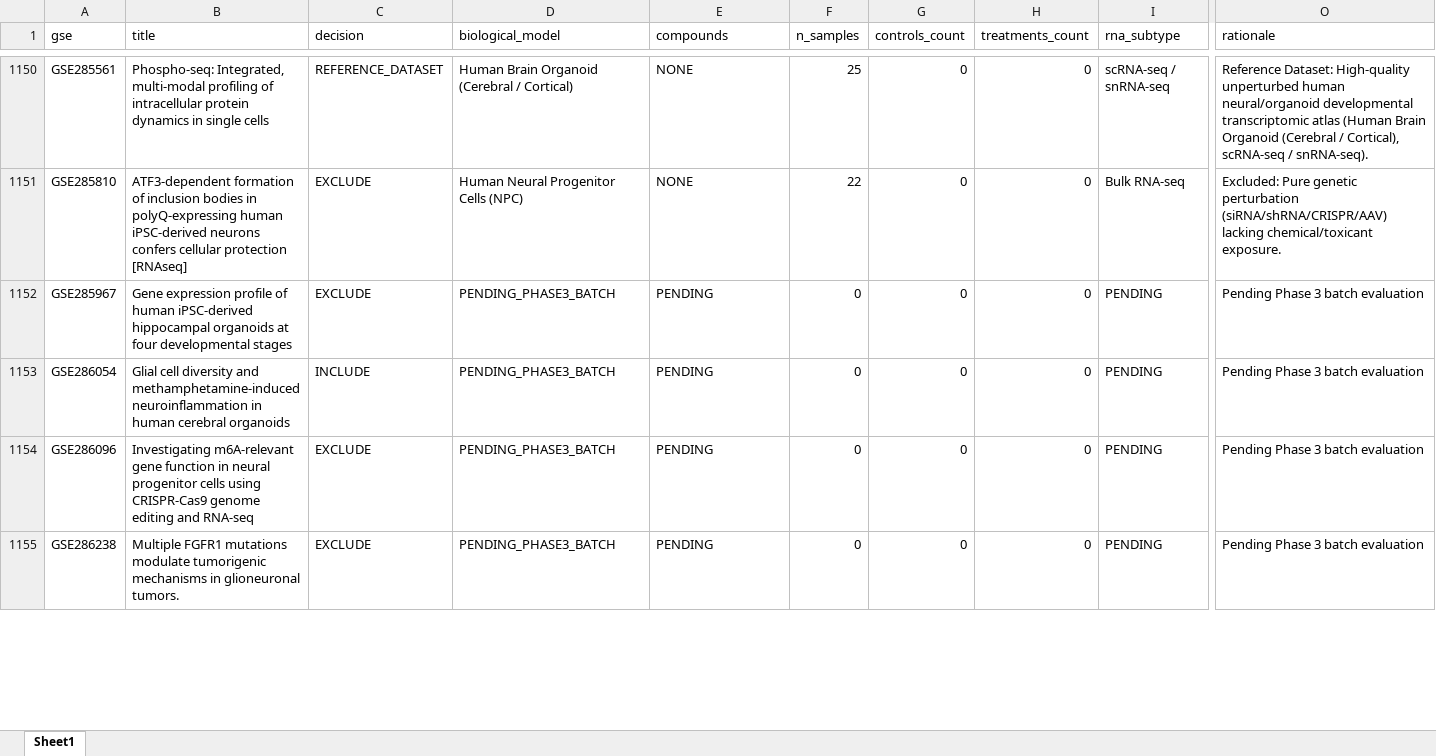
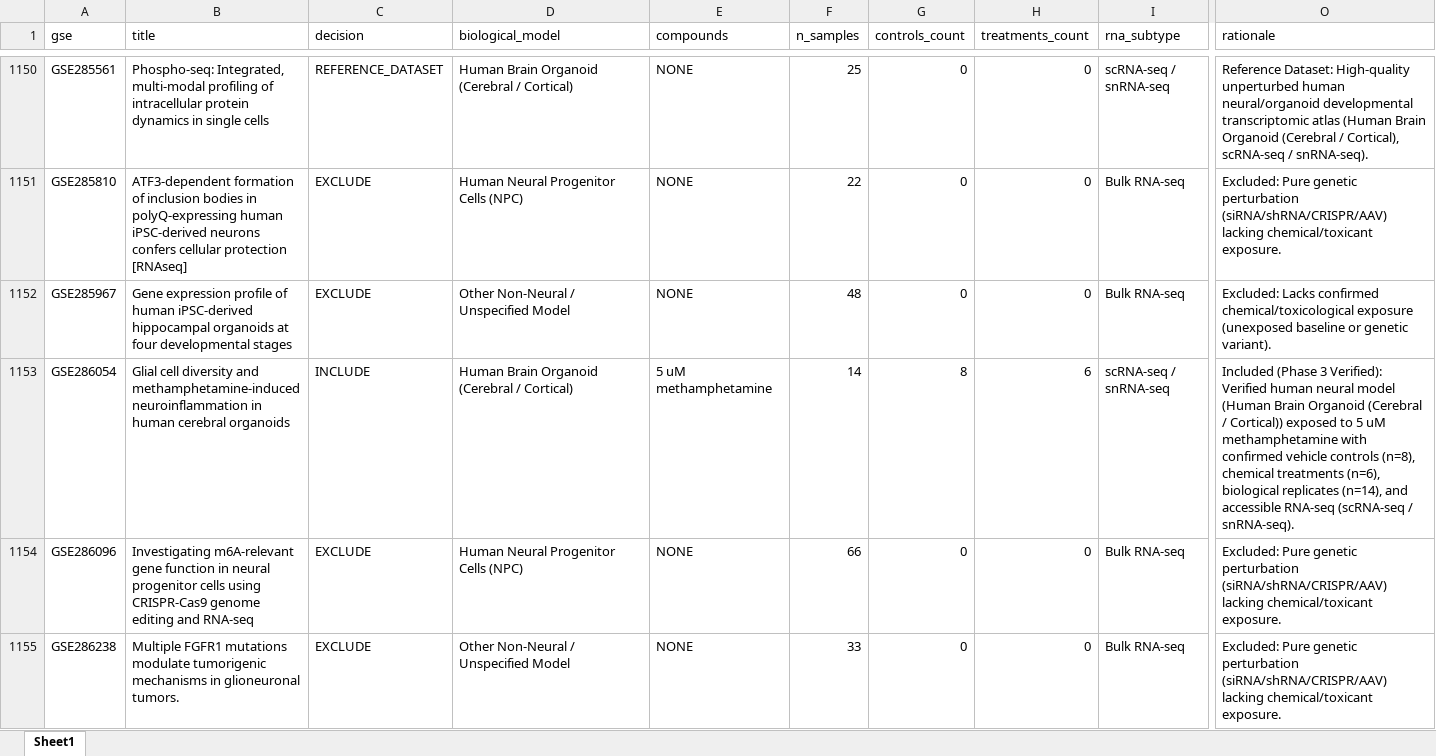
Before and after one commit to bioprintingLabsInc/DNT-Organoid-AI, an Excel workbook: data/metadata/dnt_master_dataset_inventory.xlsx, sheet Sheet1, drawn as a sheet; only a part is shown, gaps mark what is left out; values as stored, in another font and other column widths than the file's, no borders; the diff covers the shown part only; the diff names each change by its address in the sheet, - before the commit and + after, or states it on an @@ line.

```diff
--- a/data/metadata/dnt_master_dataset_inventory.xlsx (sheet Sheet1)
+++ b/data/metadata/dnt_master_dataset_inventory.xlsx (sheet Sheet1)
-D1152 (biological_model): PENDING_PHASE3_BATCH
+D1152 (biological_model): Other Non-Neural / Unspecified Model
-E1152 (compounds): PENDING
+E1152 (compounds): NONE
-F1152 (n_samples): 0
+F1152 (n_samples): 48
-I1152 (rna_subtype): PENDING
+I1152 (rna_subtype): Bulk RNA-seq
-O1152 (rationale): Pending Phase 3 batch evaluation
+O1152 (rationale): Excluded: Lacks confirmed chemical/toxicological exposure (unexposed baseline or genetic variant).
-D1153 (biological_model): PENDING_PHASE3_BATCH
+D1153 (biological_model): Human Brain Organoid (Cerebral / Cortical)
-E1153 (compounds): PENDING
+E1153 (compounds): 5 uM methamphetamine
-F1153 (n_samples): 0
+F1153 (n_samples): 14
-G1153 (controls_count): 0
+G1153 (controls_count): 8
-H1153 (treatments_count): 0
+H1153 (treatments_count): 6
-I1153 (rna_subtype): PENDING
+I1153 (rna_subtype): scRNA-seq / snRNA-seq
-O1153 (rationale): Pending Phase 3 batch evaluation
+O1153 (rationale): Included (Phase 3 Verified): Verified human neural model (Human Brain Organoid (Cerebral / Cortical)) exposed to 5 uM methamphetamine with confirmed vehicle controls (n=8), chemical treatments (n=6), biological replicates (n=14), and accessible RNA-seq (scRNA-seq / snRNA-seq).
-D1154 (biological_model): PENDING_PHASE3_BATCH
+D1154 (biological_model): Human Neural Progenitor Cells (NPC)
-E1154:E1155 (compounds): PENDING
+E1154:E1155 (compounds): NONE
-F1154 (n_samples): 0
+F1154 (n_samples): 66
-I1154:I1155 (rna_subtype): PENDING
+I1154:I1155 (rna_subtype): Bulk RNA-seq
-O1154:O1155 (rationale): Pending Phase 3 batch evaluation
+O1154:O1155 (rationale): Excluded: Pure genetic perturbation (siRNA/shRNA/CRISPR/AAV) lacking chemical/toxicant exposure.
-D1155 (biological_model): PENDING_PHASE3_BATCH
+D1155 (biological_model): Other Non-Neural / Unspecified Model
-F1155 (n_samples): 0
+F1155 (n_samples): 33
```
Also changed, not shown: 242 edited cells elsewhere in this sheet, data/metadata/dnt_sample_metadata_v1.xlsx, outputs/verification/phase3/dnt_experimental_conditions_inventory.xlsx, 12 other files.
